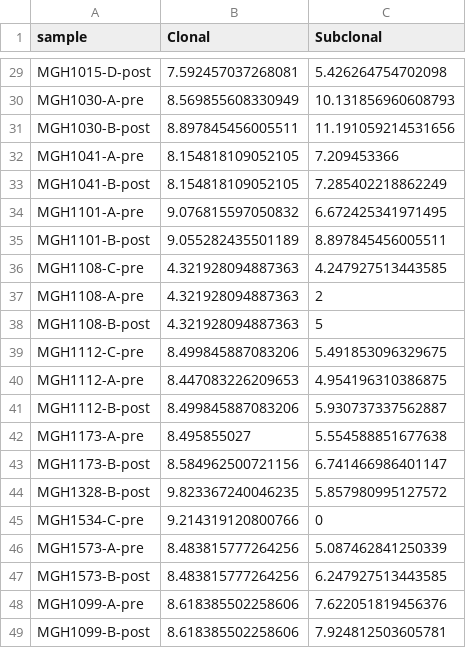
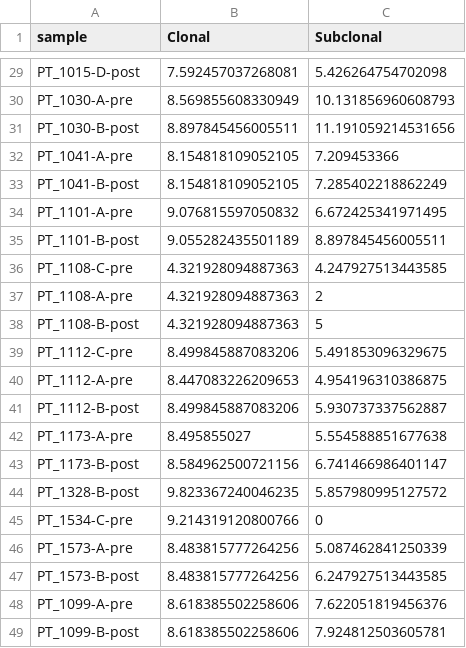
Before and after one commit to getzlab/Rapid_Autopsy_Convergent_Evolution, a TSV file: Figure2/Extended_Data_PrePost_Comut/only_pre_post_clonality.tsv, drawn as a sheet; only a part is shown, gaps mark what is left out; the diff covers the shown part only; the diff names each change by its address in the sheet, - before the commit and + after, or states it on an @@ line.

```diff
--- a/Figure2/Extended_Data_PrePost_Comut/only_pre_post_clonality.tsv
+++ b/Figure2/Extended_Data_PrePost_Comut/only_pre_post_clonality.tsv
-A29 (sample): MGH1015-D-post
+A29 (sample): PT_1015-D-post
-A30 (sample): MGH1030-A-pre
+A30 (sample): PT_1030-A-pre
-A31 (sample): MGH1030-B-post
+A31 (sample): PT_1030-B-post
-A32 (sample): MGH1041-A-pre
+A32 (sample): PT_1041-A-pre
-A33 (sample): MGH1041-B-post
+A33 (sample): PT_1041-B-post
-A34 (sample): MGH1101-A-pre
+A34 (sample): PT_1101-A-pre
-A35 (sample): MGH1101-B-post
+A35 (sample): PT_1101-B-post
-A36 (sample): MGH1108-C-pre
+A36 (sample): PT_1108-C-pre
-A37 (sample): MGH1108-A-pre
+A37 (sample): PT_1108-A-pre
-A38 (sample): MGH1108-B-post
+A38 (sample): PT_1108-B-post
-A39 (sample): MGH1112-C-pre
+A39 (sample): PT_1112-C-pre
-A40 (sample): MGH1112-A-pre
+A40 (sample): PT_1112-A-pre
-A41 (sample): MGH1112-B-post
+A41 (sample): PT_1112-B-post
-A42 (sample): MGH1173-A-pre
+A42 (sample): PT_1173-A-pre
-A43 (sample): MGH1173-B-post
+A43 (sample): PT_1173-B-post
-A44 (sample): MGH1328-B-post
+A44 (sample): PT_1328-B-post
-A45 (sample): MGH1534-C-pre
+A45 (sample): PT_1534-C-pre
-A46 (sample): MGH1573-A-pre
+A46 (sample): PT_1573-A-pre
-A47 (sample): MGH1573-B-post
+A47 (sample): PT_1573-B-post
-A48 (sample): MGH1099-A-pre
+A48 (sample): PT_1099-A-pre
-A49 (sample): MGH1099-B-post
+A49 (sample): PT_1099-B-post
```
Also changed, not shown: 27 edited cells elsewhere in this file, Figure2/Extended_Data_PrePost_Comut/only_pre_post_location_data.tsv, Figure2/Extended_Data_PrePost_Comut/only_pre_post_mut_data_24_filtered_spaces.tsv, 18 other files.
